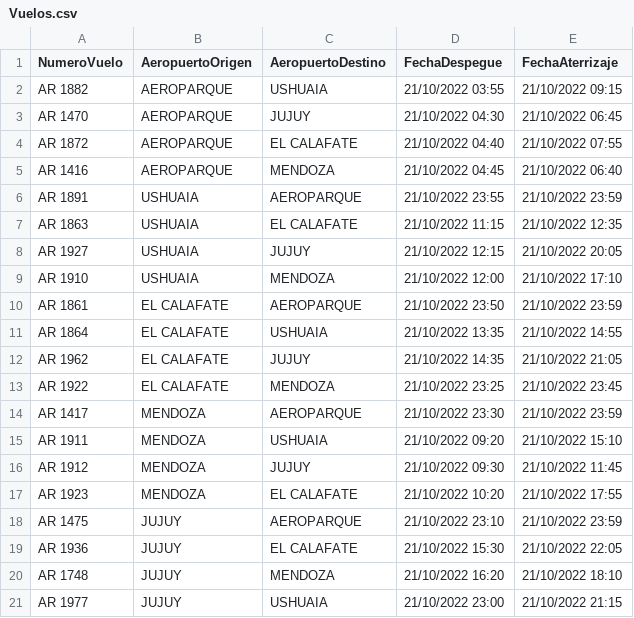
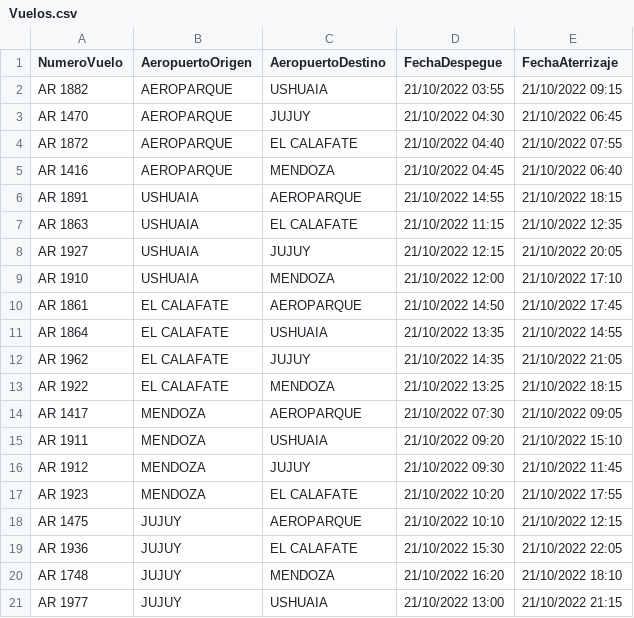
Before and after one commit to xlucasve/TPO-ProgramacionIII, a CSV file: TPOAeropuertos/out/production/TPOAeropuertos/Recursos/Vuelos.csv, drawn as a sheet.

Commit message:
Agregado vuelos originales

```diff
--- a/TPOAeropuertos/out/production/TPOAeropuertos/Recursos/Vuelos.csv
+++ b/TPOAeropuertos/out/production/TPOAeropuertos/Recursos/Vuelos.csv
@@ -5,3 +5,3 @@ AR 1872,AEROPARQUE,EL CALAFATE,21/10/2022 04:40,21/10/2022 07:55
 AR 1416,AEROPARQUE,MENDOZA,21/10/2022 04:45,21/10/2022 06:40
-AR 1891,USHUAIA,AEROPARQUE,21/10/2022 23:55,21/10/2022 23:59
+AR 1891,USHUAIA,AEROPARQUE,21/10/2022 14:55,21/10/2022 18:15
 AR 1863,USHUAIA,EL CALAFATE,21/10/2022 11:15,21/10/2022 12:35
@@ -9,7 +9,7 @@ AR 1927,USHUAIA,JUJUY,21/10/2022 12:15,21/10/2022 20:05
 AR 1910,USHUAIA,MENDOZA,21/10/2022 12:00,21/10/2022 17:10
-AR 1861,EL CALAFATE,AEROPARQUE,21/10/2022 23:50,21/10/2022 23:59
+AR 1861,EL CALAFATE,AEROPARQUE,21/10/2022 14:50,21/10/2022 17:45
 AR 1864,EL CALAFATE,USHUAIA,21/10/2022 13:35,21/10/2022 14:55
 AR 1962,EL CALAFATE,JUJUY,21/10/2022 14:35,21/10/2022 21:05
-AR 1922,EL CALAFATE,MENDOZA,21/10/2022 23:25,21/10/2022 23:45
-AR 1417,MENDOZA,AEROPARQUE,21/10/2022 23:30,21/10/2022 23:59
+AR 1922,EL CALAFATE,MENDOZA,21/10/2022 13:25,21/10/2022 18:15
+AR 1417,MENDOZA,AEROPARQUE,21/10/2022 07:30,21/10/2022 09:05
 AR 1911,MENDOZA,USHUAIA,21/10/2022 09:20,21/10/2022 15:10
@@ -17,5 +17,5 @@ AR 1912,MENDOZA,JUJUY,21/10/2022 09:30,21/10/2022 11:45
 AR 1923,MENDOZA,EL CALAFATE,21/10/2022 10:20,21/10/2022 17:55
-AR 1475,JUJUY,AEROPARQUE,21/10/2022 23:10,21/10/2022 23:59
+AR 1475,JUJUY,AEROPARQUE,21/10/2022 10:10,21/10/2022 12:15
 AR 1936,JUJUY,EL CALAFATE,21/10/2022 15:30,21/10/2022 22:05
 AR 1748,JUJUY,MENDOZA,21/10/2022 16:20,21/10/2022 18:10
-AR 1977,JUJUY,USHUAIA,21/10/2022 23:00,21/10/2022 21:15
+AR 1977,JUJUY,USHUAIA,21/10/2022 13:00,21/10/2022 21:15
```
Also changed, not shown: TPOAeropuertos/src/Recursos/Vuelos.csv, 2 other files.
